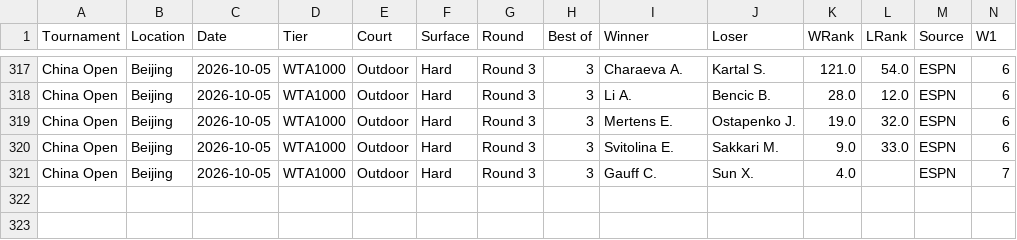
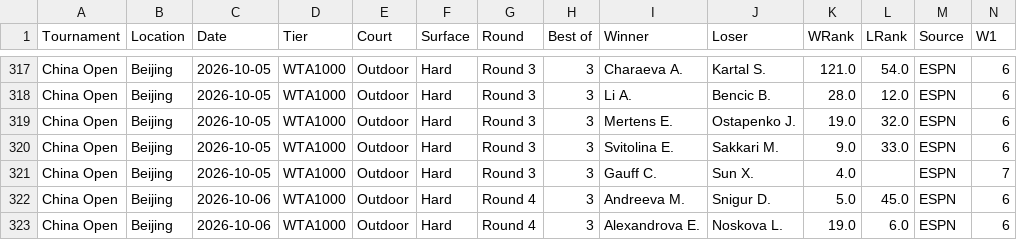
Before and after one commit to AVanneste/sports-analytics-platform, a CSV file: Tennis/data/raw/wta_espn.csv, drawn as a sheet; only a part is shown, gaps mark what is left out; rows hold the shown columns only; the diff names each change by its address in the sheet, - before the commit and + after, or states it on an @@ line.

```diff
--- a/Tennis/data/raw/wta_espn.csv
+++ b/Tennis/data/raw/wta_espn.csv
+row 322: China Open | Beijing | 2026-10-06 | WTA1000 | Outdoor | Hard | Round 4 | 3 | Andreeva M. | Snigur D. | 5.0 | 45.0 | ESPN | 6
+row 323: China Open | Beijing | 2026-10-06 | WTA1000 | Outdoor | Hard | Round 4 | 3 | Alexandrova E. | Noskova L. | 19.0 | 6.0 | ESPN | 6
```
Also changed, not shown: 8 other files.
